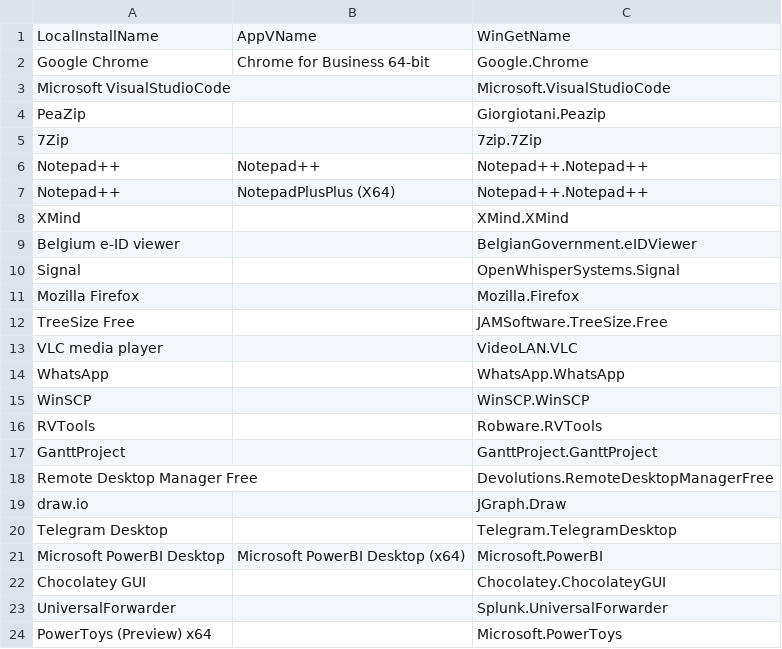
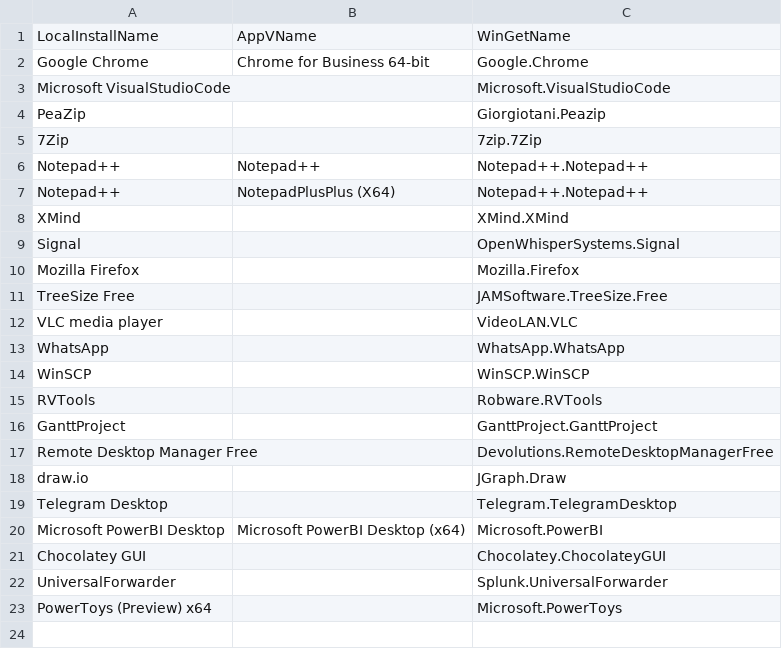
Before and after one commit to stevenbaert/WingetGUI, a CSV file: Whitelist.csv, drawn as a sheet.

Commit message:
Update Whitelist.csv

```diff
--- a/Whitelist.csv
+++ b/Whitelist.csv
@@ -8,3 +8,2 @@ Notepad++,NotepadPlusPlus (X64),Notepad++.Notepad++
 XMind,,XMind.XMind
-Belgium e-ID viewer,,BelgianGovernment.eIDViewer
 Signal,,OpenWhisperSystems.Signal
```
